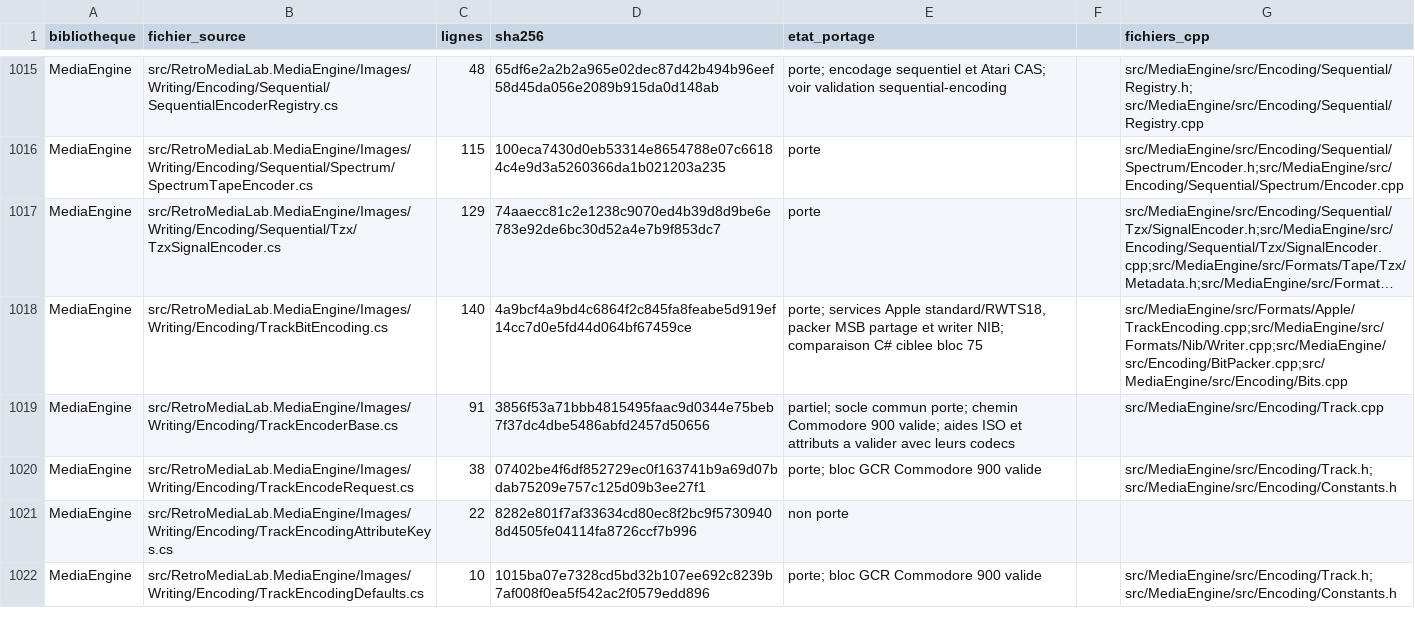
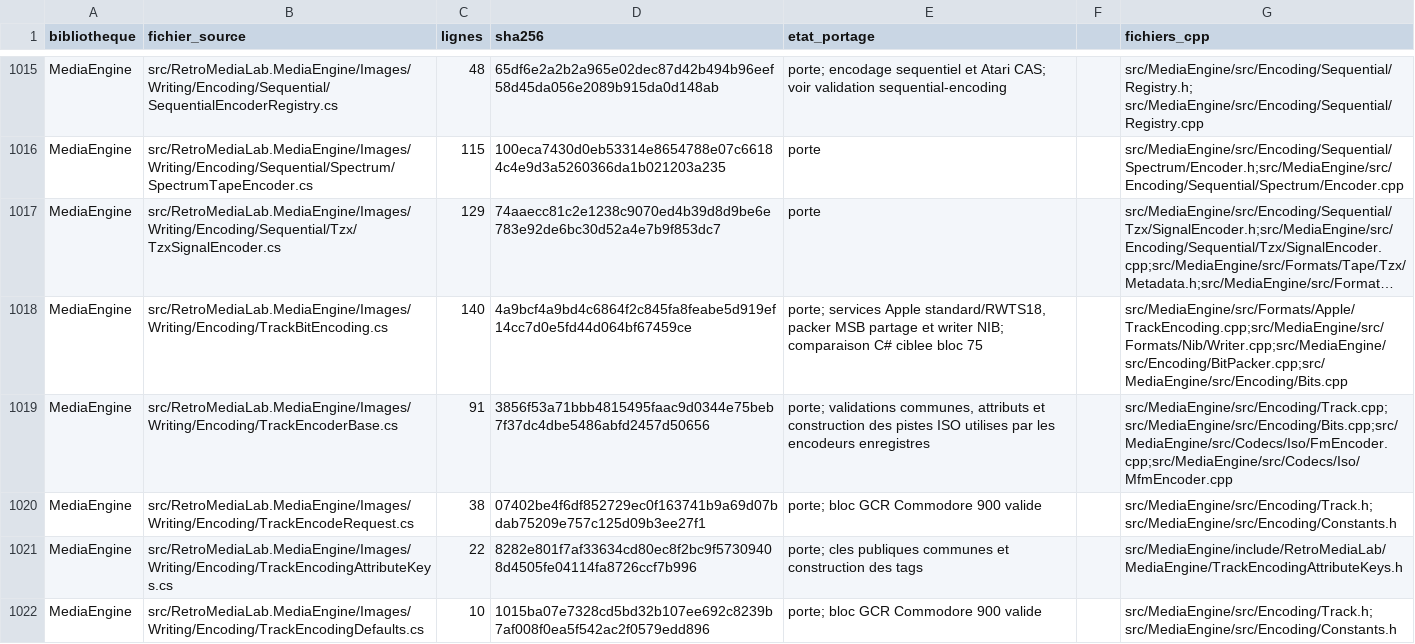
Before and after one commit to overthetop78/Retro-Media-Lab_CPP, a CSV file: docs/references/retro-media-lab/media/inventaire-csharp.csv, drawn as a sheet; only a part is shown, gaps mark what is left out; long unchanged cells end in …; the diff covers the shown part only; the diff names each change by its address in the sheet, - before the commit and + after, or states it on an @@ line.

Commit message:
Share track encoding attributes and bounded 24-bit writes

```diff
--- a/docs/references/retro-media-lab/media/inventaire-csharp.csv
+++ b/docs/references/retro-media-lab/media/inventaire-csharp.csv
-E1019 (etat_portage): partiel; socle commun porte; chemin Commodore 900 valide; aides ISO et attributs a valider avec leurs codecs
+E1019 (etat_portage): porte; validations communes, attributs et construction des pistes ISO utilises par les encodeurs enregistres
-G1019 (fichiers_cpp): src/MediaEngine/src/Encoding/Track.cpp
+G1019 (fichiers_cpp): src/MediaEngine/src/Encoding/Track.cpp;src/MediaEngine/src/Encoding/Bits.cpp;src/MediaEngine/src/Codecs/Iso/FmEncoder.cpp;src/MediaEngine/src/Codecs/Iso/MfmEncoder.cpp
-E1021 (etat_portage): non porte
+E1021 (etat_portage): porte; cles publiques communes et construction des tags
-G1021 (fichiers_cpp): (empty)
+G1021 (fichiers_cpp): src/MediaEngine/include/RetroMediaLab/MediaEngine/TrackEncodingAttributeKeys.h
```
Also changed, not shown: 25 edited cells elsewhere in this file, 15 other files.
